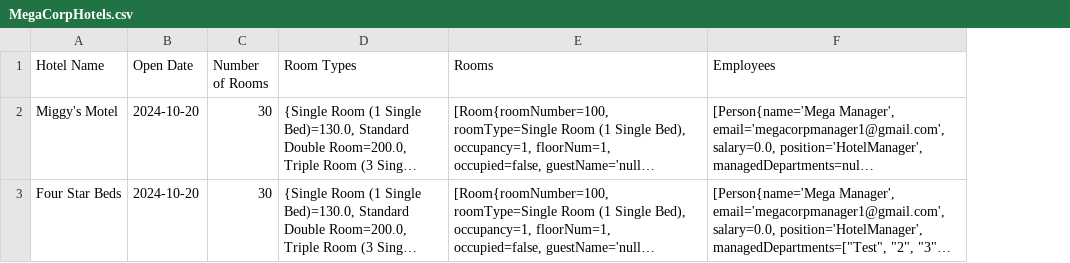
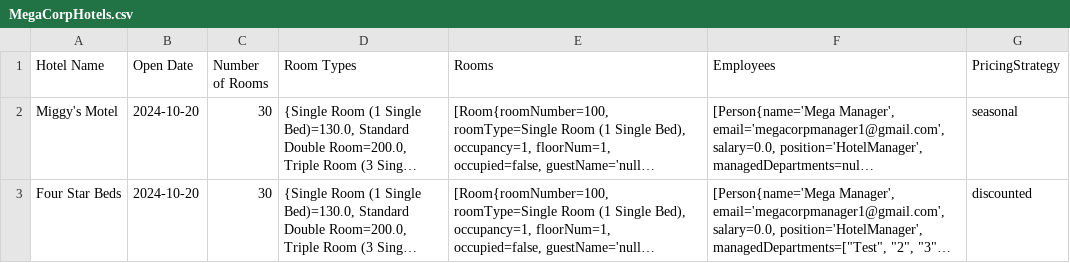
Before and after one commit to nicole-berty/HotelReservationSystem, a CSV file: src/data/MegaCorpHotels.csv, drawn as a sheet; long unchanged cells end in …; the diff names each change by its address in the sheet, - before the commit and + after, or states it on an @@ line.

```diff
--- a/src/data/MegaCorpHotels.csv
+++ b/src/data/MegaCorpHotels.csv
+column G (PricingStrategy), rows 2-3: seasonal | discounted
```
Also changed, not shown: src/data/MegaCorpHotelReservations.csv, 19 other files.
